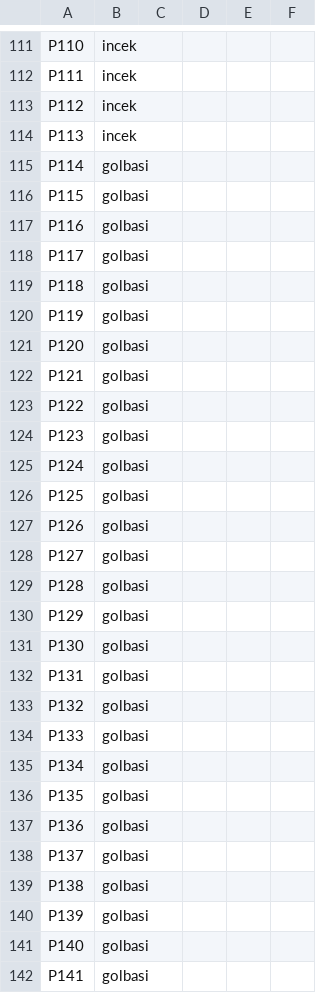
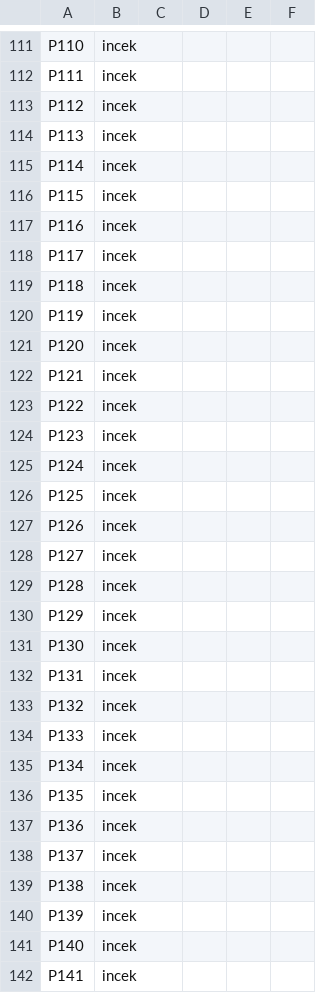
Before and after one commit to samettns/Tr-Changewatch, a CSV file: validation/labels.csv, drawn as a sheet; only a part is shown, gaps mark what is left out; the diff covers the shown part only.

```diff
--- a/validation/labels.csv
+++ b/validation/labels.csv
@@ -114,29 +114,29 @@ P112,incek,,,,
 P113,incek,,,,
-P114,golbasi,,,,
-P115,golbasi,,,,
-P116,golbasi,,,,
-P117,golbasi,,,,
-P118,golbasi,,,,
-P119,golbasi,,,,
-P120,golbasi,,,,
-P121,golbasi,,,,
-P122,golbasi,,,,
-P123,golbasi,,,,
-P124,golbasi,,,,
-P125,golbasi,,,,
-P126,golbasi,,,,
-P127,golbasi,,,,
-P128,golbasi,,,,
-P129,golbasi,,,,
-P130,golbasi,,,,
-P131,golbasi,,,,
-P132,golbasi,,,,
-P133,golbasi,,,,
-P134,golbasi,,,,
-P135,golbasi,,,,
-P136,golbasi,,,,
-P137,golbasi,,,,
-P138,golbasi,,,,
-P139,golbasi,,,,
-P140,golbasi,,,,
-P141,golbasi,,,,
+P114,incek,,,,
+P115,incek,,,,
+P116,incek,,,,
+P117,incek,,,,
+P118,incek,,,,
+P119,incek,,,,
+P120,incek,,,,
+P121,incek,,,,
+P122,incek,,,,
+P123,incek,,,,
+P124,incek,,,,
+P125,incek,,,,
+P126,incek,,,,
+P127,incek,,,,
+P128,incek,,,,
+P129,incek,,,,
+P130,incek,,,,
+P131,incek,,,,
+P132,incek,,,,
+P133,incek,,,,
+P134,incek,,,,
+P135,incek,,,,
+P136,incek,,,,
+P137,incek,,,,
+P138,incek,,,,
+P139,incek,,,,
+P140,incek,,,,
+P141,incek,,,,
```
Also changed, not shown: 155 edited cells elsewhere in this file, 3 other files.
